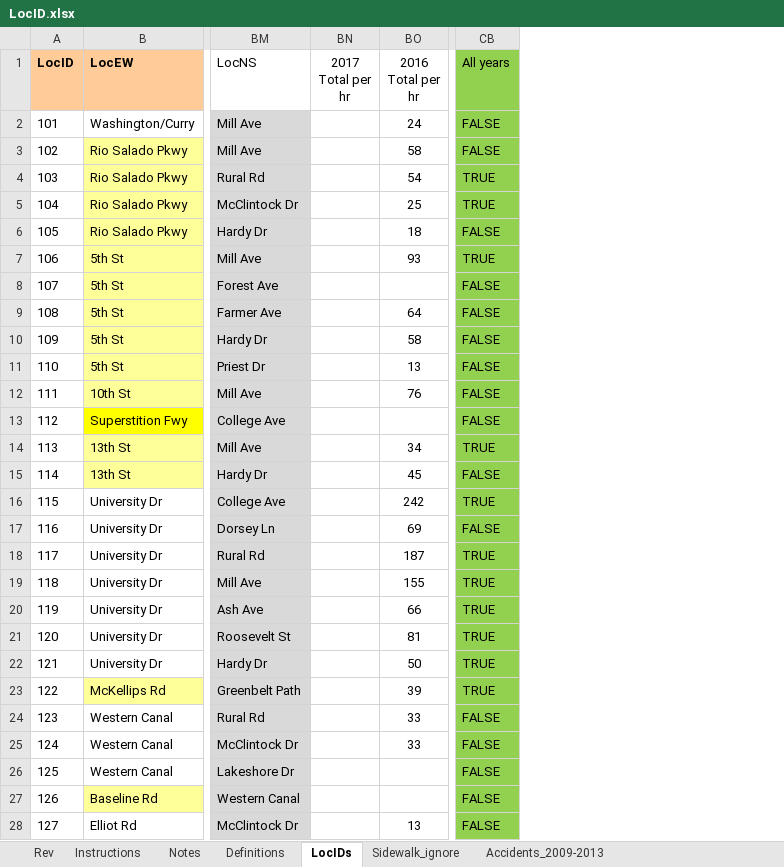
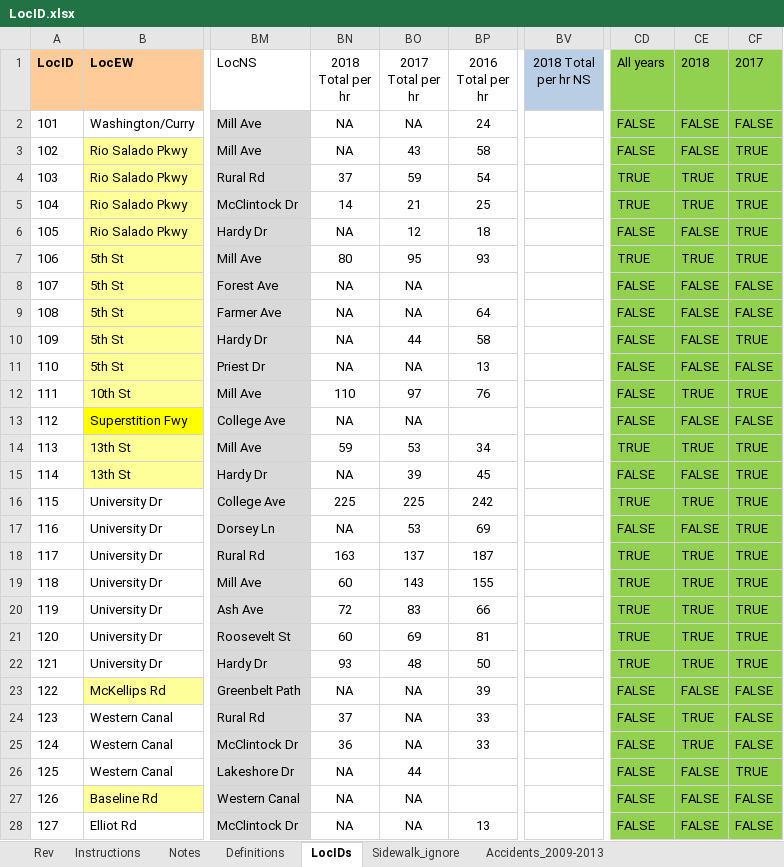
Before and after one commit to biketempe/DataAnalysis, an Excel workbook: dataproc/Excel/LocID.xlsx, sheet LocIDs, drawn as a sheet; only a part is shown, gaps mark what is left out; values as stored, in another font and other column widths than the file's, no borders; addresses are those after the commit; the diff covers the shown part only; the diff names each change by its address in the sheet, - before the commit and + after, or states it on an @@ line.

Commit message:
ConvertMergedDigitizedToFinalDataFormat_2018.xlsx Implemented error corrections in "input" instead of "output"; caught one missing error correction
LocID.xlsx
Broadway & College: EB, WB lane 3 was 0
Add 2018 DataOut; LocIDs!CE:CM: accept "NA" by using "isnumber" vs. len()

```diff
--- a/dataproc/Excel/LocID.xlsx (sheet LocIDs)
+++ b/dataproc/Excel/LocID.xlsx (sheet LocIDs)
+column BN (2018 Total per hr), rows 2-28: NA | NA | 37 | 14 | NA | 80 | NA | NA | NA | NA | 110 | NA | 59 | NA | 225 | NA | 163 | 60 | 72 | 60 | 93 | NA | 37 | 36 | NA | NA | NA
+column BV (2018 Total per hr NS), empty
+column CE (2018), rows 2-28: FALSE | FALSE | TRUE | TRUE | FALSE | TRUE | FALSE | FALSE | FALSE | FALSE | TRUE | FALSE | TRUE | FALSE | TRUE | FALSE | TRUE | TRUE | TRUE | TRUE | TRUE | FALSE | TRUE | TRUE | FALSE | FALSE | FALSE
+column CF (2017), rows 2-28: FALSE | TRUE | TRUE | TRUE | TRUE | TRUE | FALSE | FALSE | TRUE | FALSE | TRUE | FALSE | TRUE | TRUE | TRUE | TRUE | TRUE | TRUE | TRUE | TRUE | TRUE | FALSE | FALSE | FALSE | TRUE | FALSE | FALSE
-BO2 (2017 Total per hr): (empty)
+BO2 (2017 Total per hr): NA
-BO3 (2017 Total per hr): (empty)
+BO3 (2017 Total per hr): 43
-BO4 (2017 Total per hr): (empty)
+BO4 (2017 Total per hr): 59
-BO5 (2017 Total per hr): (empty)
+BO5 (2017 Total per hr): 21
-BO6 (2017 Total per hr): (empty)
+BO6 (2017 Total per hr): 12
-BO7 (2017 Total per hr): (empty)
+BO7 (2017 Total per hr): 95
-BO8:BO9 (2017 Total per hr): (empty)
+BO8:BO9 (2017 Total per hr): NA
-BO10 (2017 Total per hr): (empty)
+BO10 (2017 Total per hr): 44
-BO11 (2017 Total per hr): (empty)
+BO11 (2017 Total per hr): NA
-BO12 (2017 Total per hr): (empty)
+BO12 (2017 Total per hr): 97
-BO13 (2017 Total per hr): (empty)
+BO13 (2017 Total per hr): NA
-BO14 (2017 Total per hr): (empty)
+BO14 (2017 Total per hr): 53
-BO15 (2017 Total per hr): (empty)
+BO15 (2017 Total per hr): 39
-BO16 (2017 Total per hr): (empty)
+BO16 (2017 Total per hr): 225
-BO17 (2017 Total per hr): (empty)
+BO17 (2017 Total per hr): 53
-BO18 (2017 Total per hr): (empty)
+BO18 (2017 Total per hr): 137
-BO19 (2017 Total per hr): (empty)
+BO19 (2017 Total per hr): 143
-BO20 (2017 Total per hr): (empty)
+BO20 (2017 Total per hr): 83
-BO21 (2017 Total per hr): (empty)
+BO21 (2017 Total per hr): 69
-BO22 (2017 Total per hr): (empty)
+BO22 (2017 Total per hr): 48
-BO23:BO25 (2017 Total per hr): (empty)
+BO23:BO25 (2017 Total per hr): NA
-CD23 (All years): TRUE
+CD23 (All years): FALSE
-BO26 (2017 Total per hr): (empty)
+BO26 (2017 Total per hr): 44
-BO27:BO28 (2017 Total per hr): (empty)
+BO27:BO28 (2017 Total per hr): NA
```
Also changed, not shown: 55 edited cells and cell formats elsewhere in this sheet, sheet Rev, formulas that keep their value, dataproc/Excel/ConvertMergedDigitizedToFinalDataFormat_2018.xlsx.
